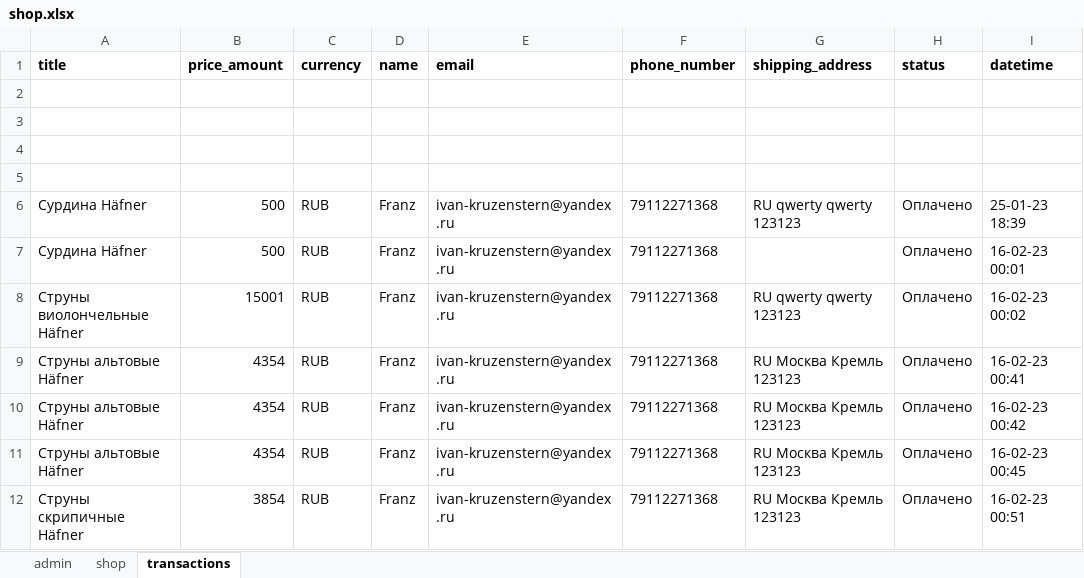
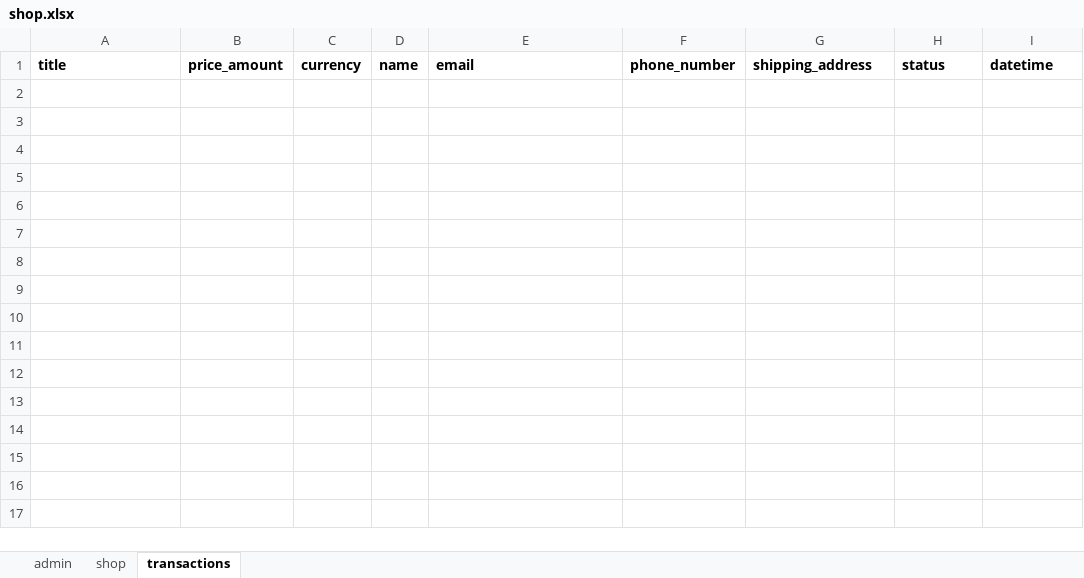
Before and after one commit to Ferdinand-I/tg-music-shop-haffner, an Excel workbook: shop.xlsx, sheet transactions, drawn as a sheet; values as stored, in another font and other column widths than the file's, no borders; the diff names each change by its address in the sheet, - before the commit and + after, or states it on an @@ line.

Commit message:
Add files via upload

```diff
--- a/shop.xlsx (sheet transactions)
+++ b/shop.xlsx (sheet transactions)
-row 2: (empty)
-row 3: (empty)
-row 4: (empty)
-row 5: (empty)
-row 6: Сурдина Häfner | 500 | RUB | Franz | ivan-kruzenstern@yandex.ru | 79112271368 | RU qwerty qwerty 123123 | Оплачено | 25-01-23 18:39
-row 7: Сурдина Häfner | 500 | RUB | Franz | ivan-kruzenstern@yandex.ru | 79112271368 |  | Оплачено | 16-02-23 00:01
-row 8: Струны виолончельные Häfner | 15001 | RUB | Franz | ivan-kruzenstern@yandex.ru | 79112271368 | RU qwerty qwerty 123123 | Оплачено | 16-02-23 00:02
-row 9: Струны альтовые Häfner | 4354 | RUB | Franz | ivan-kruzenstern@yandex.ru | 79112271368 | RU Москва Кремль 123123 | Оплачено | 16-02-23 00:41
-row 10: Струны альтовые Häfner | 4354 | RUB | Franz | ivan-kruzenstern@yandex.ru | 79112271368 | RU Москва Кремль 123123 | Оплачено | 16-02-23 00:42
-row 11: Струны альтовые Häfner | 4354 | RUB | Franz | ivan-kruzenstern@yandex.ru | 79112271368 | RU Москва Кремль 123123 | Оплачено | 16-02-23 00:45
-row 12: Струны скрипичные Häfner | 3854 | RUB | Franz | ivan-kruzenstern@yandex.ru | 79112271368 | RU Москва Кремль 123123 | Оплачено | 16-02-23 00:51
```
Also changed, not shown: sheet admin.
